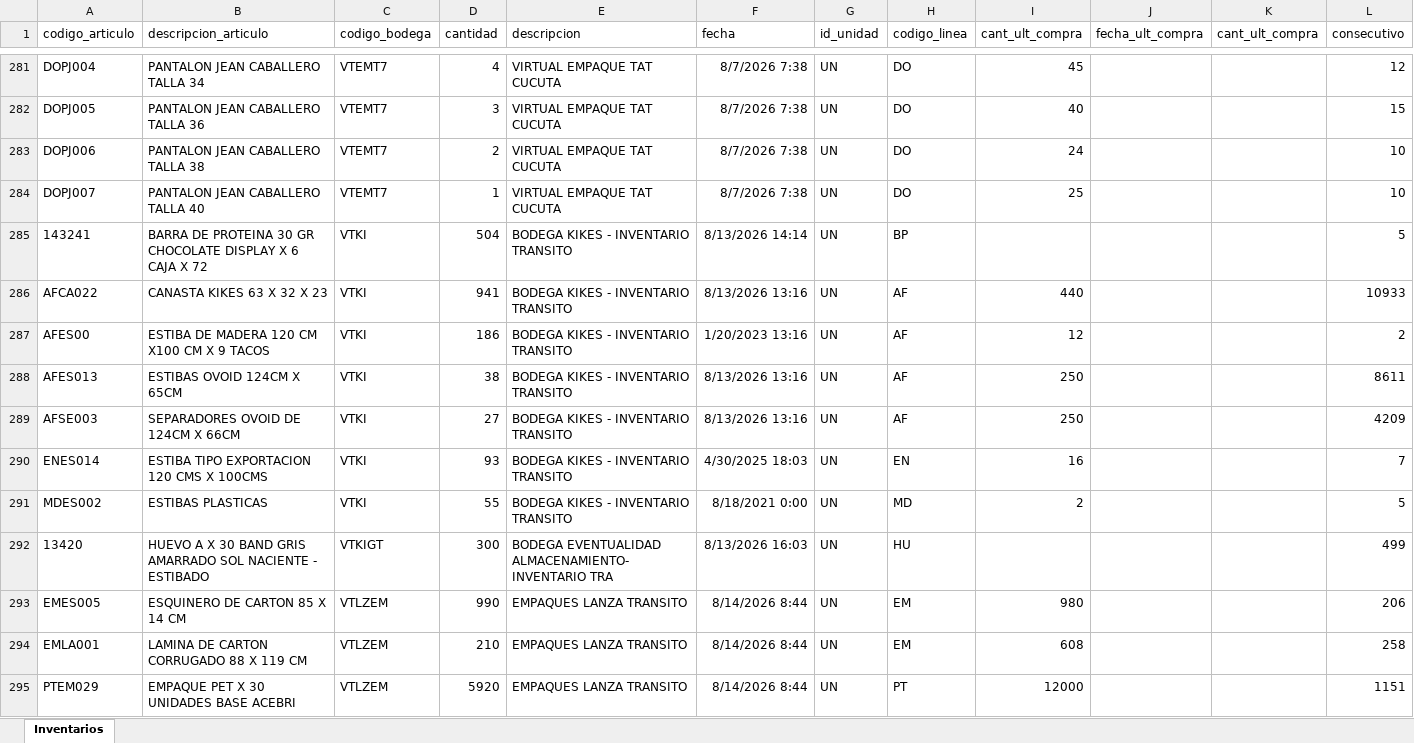
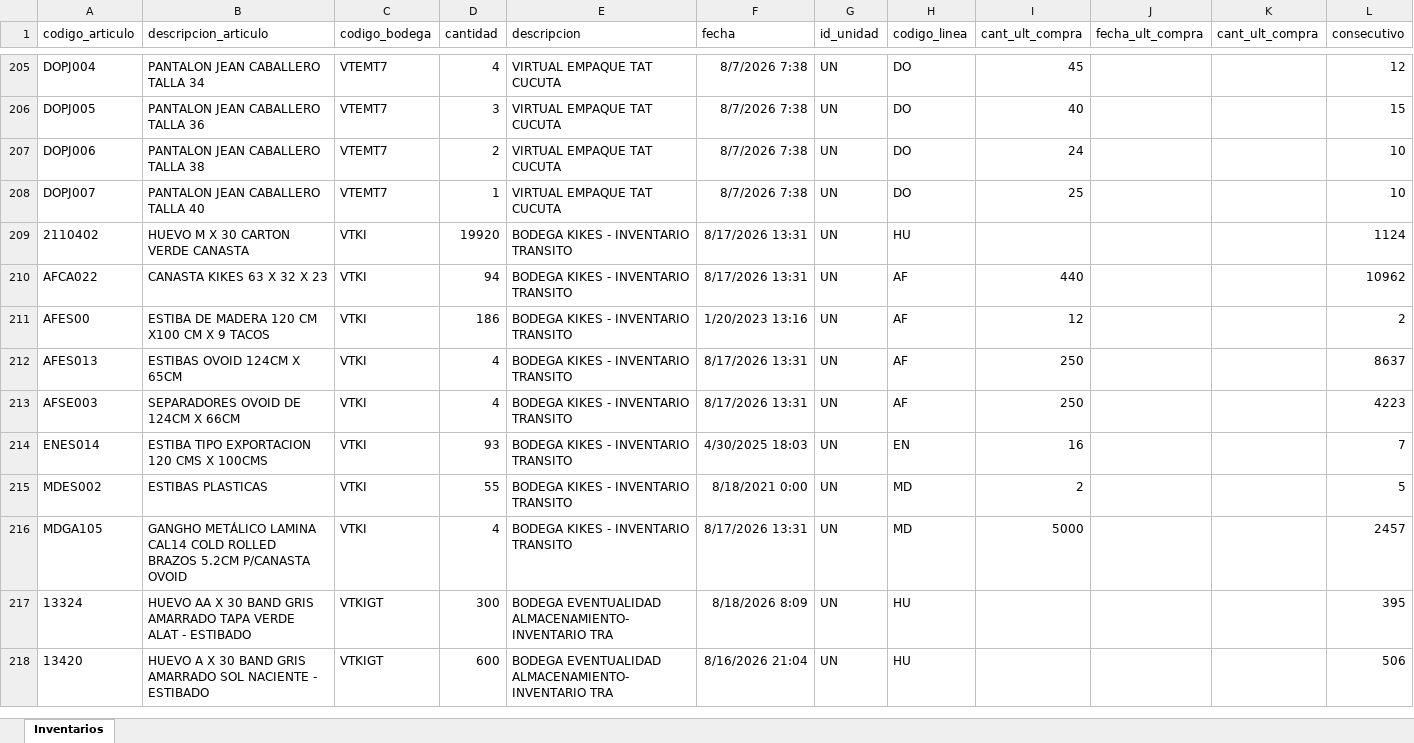
Before and after one commit to CamiVargas25/Inventarios, an Excel workbook: Inventarios.xlsx, sheet Inventarios, drawn as a sheet; only a part is shown, gaps mark what is left out; values as stored, in another font and other column widths than the file's, no borders; removed rows and columns are numbered as before the commit, all else as after; the diff covers the shown part only; the diff names each change by its address in the sheet, - before the commit and + after, or states it on an @@ line.

```diff
--- a/Inventarios.xlsx (sheet Inventarios)
+++ b/Inventarios.xlsx (sheet Inventarios)
-row 285: 143241 | BARRA DE PROTEINA 30 GR CHOCOLATE DISPLAY X 6 CAJA X 72 | VTKI | 504 | BODEGA KIKES - INVENTARIO TRANSITO | 8/13/2026 14:14 | UN | BP |  |  |  | 5
+row 209: 2110402 | HUEVO M X 30 CARTON VERDE CANASTA | VTKI | 19920 | BODEGA KIKES - INVENTARIO TRANSITO | 8/17/2026 13:31 | UN | HU |  |  |  | 1124
-D210 (cantidad): 941
+D210 (cantidad): 94
-F210 (fecha): 8/13/2026 13:16
+F210 (fecha): 8/17/2026 13:31
-L210 (consecutivo): 10933
+L210 (consecutivo): 10962
-D212 (cantidad): 38
+D212 (cantidad): 4
-F212:F213 (fecha): 8/13/2026 13:16
+F212:F213 (fecha): 8/17/2026 13:31
-L212 (consecutivo): 8611
+L212 (consecutivo): 8637
-D213 (cantidad): 27
+D213 (cantidad): 4
-L213 (consecutivo): 4209
+L213 (consecutivo): 4223
+row 216: MDGA105 | GANGHO METÁLICO LAMINA CAL14 COLD ROLLED BRAZOS 5.2CM P/CANASTA OVOID | VTKI | 4 | BODEGA KIKES - INVENTARIO TRANSITO | 8/17/2026 13:31 | UN | MD | 5000 |  |  | 2457
+row 217: 13324 | HUEVO AA X 30 BAND GRIS AMARRADO TAPA VERDE ALAT - ESTIBADO | VTKIGT | 300 | BODEGA EVENTUALIDAD ALMACENAMIENTO- INVENTARIO TRA | 8/18/2026 8:09 | UN | HU |  |  |  | 395
-D218 (cantidad): 300
+D218 (cantidad): 600
-F218 (fecha): 8/13/2026 16:03
+F218 (fecha): 8/16/2026 21:04
-L218 (consecutivo): 499
+L218 (consecutivo): 506
-row 293: EMES005 | ESQUINERO DE CARTON 85 X 14 CM | VTLZEM | 990 | EMPAQUES LANZA TRANSITO | 8/14/2026 8:44 | UN | EM | 980 |  |  | 206
-row 294: EMLA001 | LAMINA DE CARTON CORRUGADO 88 X 119 CM | VTLZEM | 210 | EMPAQUES LANZA TRANSITO | 8/14/2026 8:44 | UN | EM | 608 |  |  | 258
-row 295: PTEM029 | EMPAQUE PET X 30 UNIDADES BASE ACEBRI | VTLZEM | 5920 | EMPAQUES LANZA TRANSITO | 8/14/2026 8:44 | UN | PT | 12000 |  |  | 1151
```
Also changed, not shown: 26 added rows, 107 removed rows and 291 edited cells elsewhere in this sheet, Kardex.xlsx, 4 other files.
